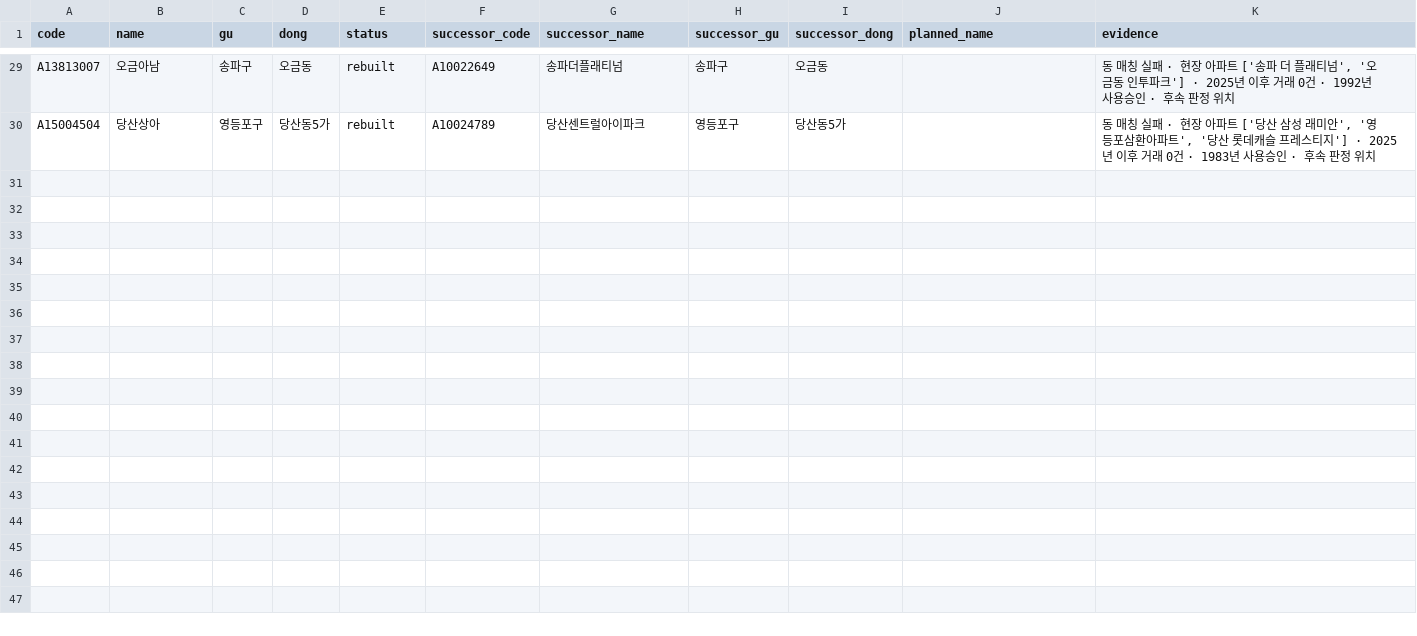
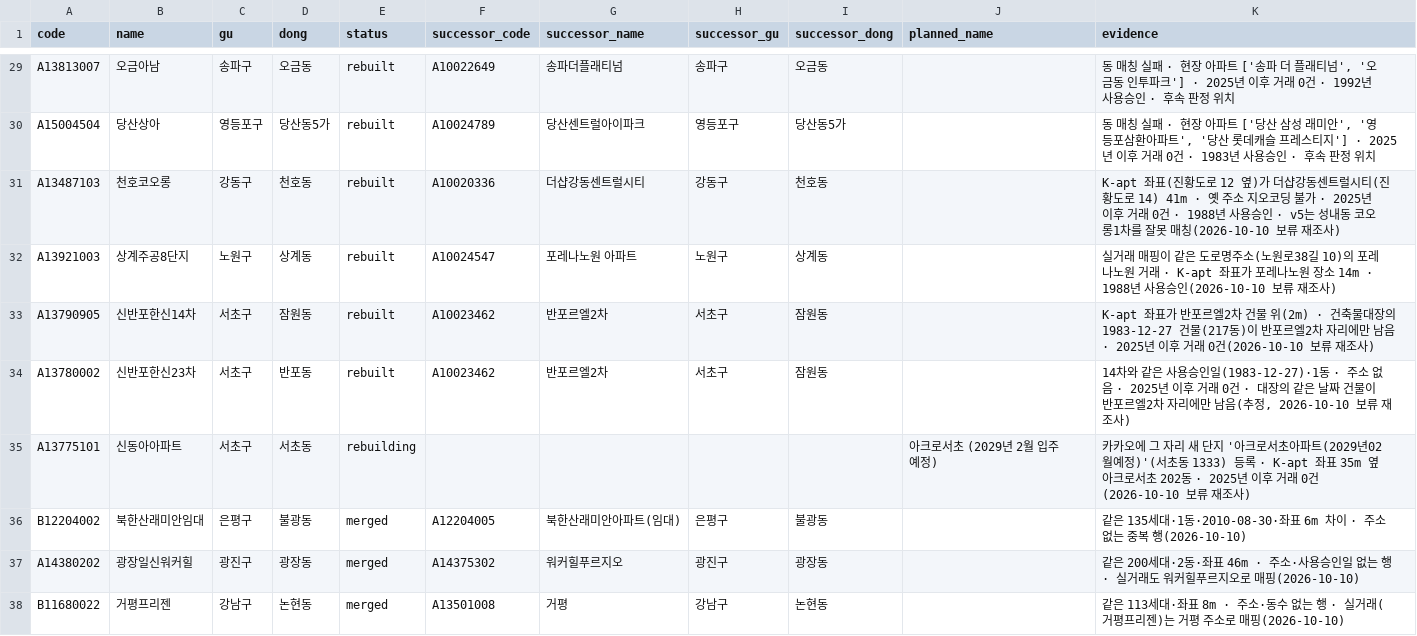
Before and after one commit to woongserb-glitch/clustead, a CSV file: scripts/manual_overrides/complex_lifecycle_approved.csv, drawn as a sheet; only a part is shown, gaps mark what is left out.

```diff
--- a/scripts/manual_overrides/complex_lifecycle_approved.csv
+++ b/scripts/manual_overrides/complex_lifecycle_approved.csv
@@ -30 +30,9 @@ A13813007,오금아남,송파구,오금동,rebuilt,A10022649,송파더플래티
 A15004504,당산상아,영등포구,당산동5가,rebuilt,A10024789,당산센트럴아이파크,영등포구,당산동5가,,"동 매칭 실패 · 현장 아파트 ['당산 삼성 래미안', '영등포삼환아파트', '당산 롯데캐슬 프레스티지'] · 2025년 이후 거래 0건 · 1983년 사용승인 · 후속 판정 위치"
+A13487103,천호코오롱,강동구,천호동,rebuilt,A10020336,더샵강동센트럴시티,강동구,천호동,,K-apt 좌표(진황도로 12 옆)가 더샵강동센트럴시티(진황도로 14) 41m · 옛 주소 지오코딩 불가 · 2025년 이후 거래 0건 · 1988년 사용승인 · v5는 성내동 코오롱1차를 잘못 매칭(2026-10-10 보류 재조사)
+A13921003,상계주공8단지,노원구,상계동,rebuilt,A10024547,포레나노원 아파트,노원구,상계동,,실거래 매핑이 같은 도로명주소(노원로38길 10)의 포레나노원 거래 · K-apt 좌표가 포레나노원 장소 14m · 1988년 사용승인(2026-10-10 보류 재조사)
+A13790905,신반포한신14차,서초구,잠원동,rebuilt,A10023462,반포르엘2차,서초구,잠원동,,K-apt 좌표가 반포르엘2차 건물 위(2m) · 건축물대장의 1983-12-27 건물(217동)이 반포르엘2차 자리에만 남음 · 2025년 이후 거래 0건(2026-10-10 보류 재조사)
+A13780002,신반포한신23차,서초구,반포동,rebuilt,A10023462,반포르엘2차,서초구,잠원동,,"14차와 같은 사용승인일(1983-12-27)·1동 · 주소 없음 · 2025년 이후 거래 0건 · 대장의 같은 날짜 건물이 반포르엘2차 자리에만 남음(추정, 2026-10-10 보류 재조사)"
+A13775101,신동아아파트,서초구,서초동,rebuilding,,,,,아크로서초 (2029년 2월 입주 예정),카카오에 그 자리 새 단지 '아크로서초아파트(2029년02월예정)'(서초동 1333) 등록 · K-apt 좌표 35m 옆 아크로서초 202동 · 2025년 이후 거래 0건(2026-10-10 보류 재조사)
+B12204002,북한산래미안임대,은평구,불광동,merged,A12204005,북한산래미안아파트(임대),은평구,불광동,,같은 135세대·1동·2010-08-30·좌표 6m 차이 · 주소 없는 중복 행(2026-10-10)
+A14380202,광장일신워커힐,광진구,광장동,merged,A14375302,워커힐푸르지오,광진구,광장동,,같은 200세대·2동·좌표 46m · 주소·사용승인일 없는 행 · 실거래도 워커힐푸르지오로 매핑(2026-10-10)
+B11680022,거평프리젠,강남구,논현동,merged,A13501008,거평,강남구,논현동,,같은 113세대·좌표 8m · 주소·동수 없는 행 · 실거래(거평프리젠)는 거평 주소로 매핑(2026-10-10)
```
Also changed, not shown: scripts/manual_overrides/complex_common_names_approved.csv, scripts/manual_overrides/wrong_apartment_geocodes_approved.csv, 8 other files.
